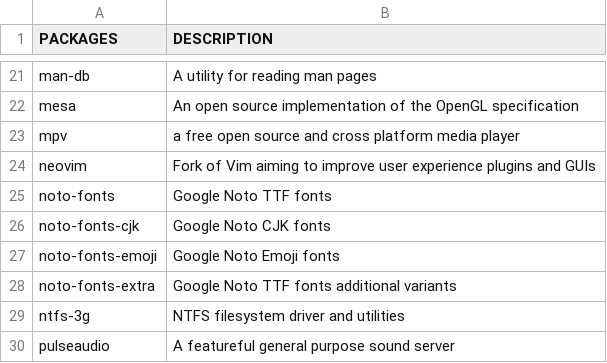
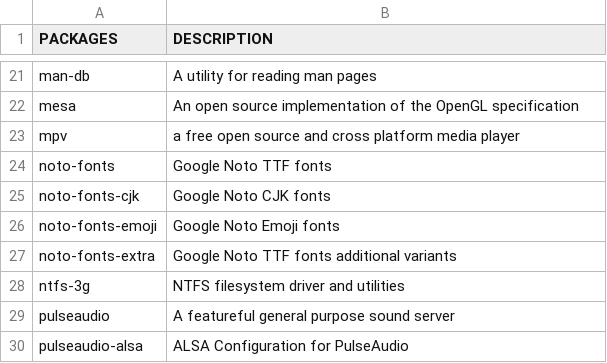
Before and after one commit to fhpraw/i3rice, a CSV file: pack.csv, drawn as a sheet; only a part is shown, gaps mark what is left out; the shorter side is filled out with more unchanged rows; the diff names each change by its address in the sheet, - before the commit and + after, or states it on an @@ line.

Commit message:
Update pack.csv

```diff
--- a/pack.csv
+++ b/pack.csv
-row 24: neovim | Fork of Vim aiming to improve user experience plugins and GUIs
```
